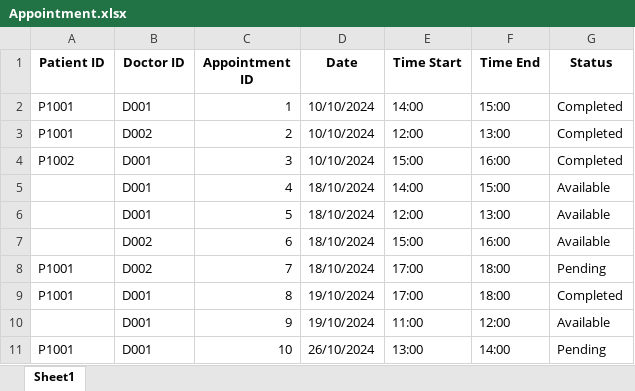
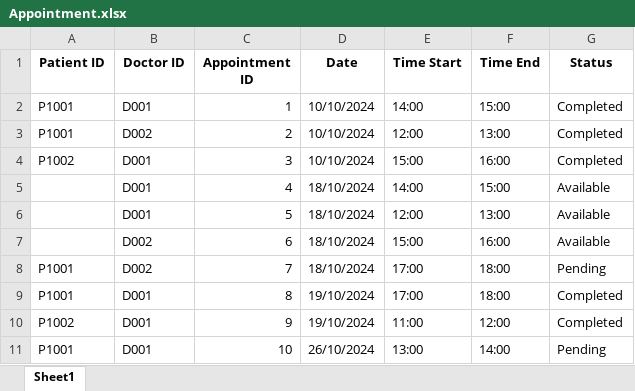
Before and after one commit to theresatree/SC2002, an Excel workbook: sc2002/src/main/resources/Appointment.xlsx, sheet Sheet1, drawn as a sheet; values as stored, in another font and other column widths than the file's, no borders; the diff names each change by its address in the sheet, - before the commit and + after, or states it on an @@ line.

```diff
--- a/sc2002/src/main/resources/Appointment.xlsx (sheet Sheet1)
+++ b/sc2002/src/main/resources/Appointment.xlsx (sheet Sheet1)
-A10 (Patient ID): (empty)
+A10 (Patient ID): P1002
-G10 (Status): Available
+G10 (Status): Completed
```
Also changed, not shown: sc2002/src/main/resources/Appointment_Outcomes.xlsx, sc2002/src/main/resources/Patient_Diagnoses.xlsx, 24 other files.
